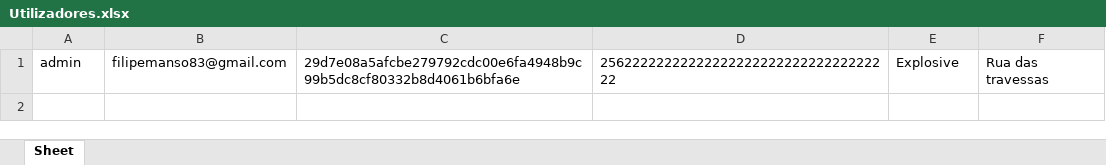
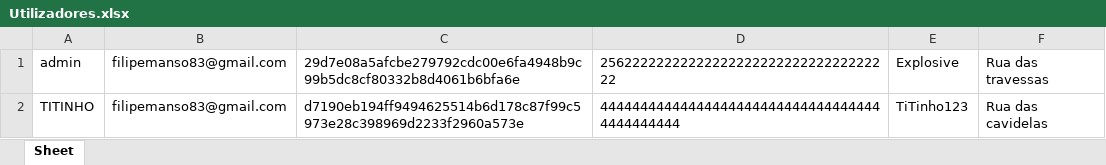
Before and after one commit to ExplosiveTiTaN/LojaOnline, an Excel workbook: db/Utilizadores.xlsx, sheet Sheet, drawn as a sheet; values as stored, in another font and other column widths than the file's, no borders; the diff names each change by its address in the sheet, - before the commit and + after, or states it on an @@ line.

```diff
--- a/db/Utilizadores.xlsx (sheet Sheet)
+++ b/db/Utilizadores.xlsx (sheet Sheet)
+row 2: TITINHO | filipemanso83@gmail.com | d7190eb194ff9494625514b6d178c87f99c5973e28c398969d2233f2960a573e | 444444444444444444444444444444444444444444444 | TiTinho123 | Rua das cavidelas
```
Also changed, not shown: db/Encomendas.xlsx, 1 other file.
